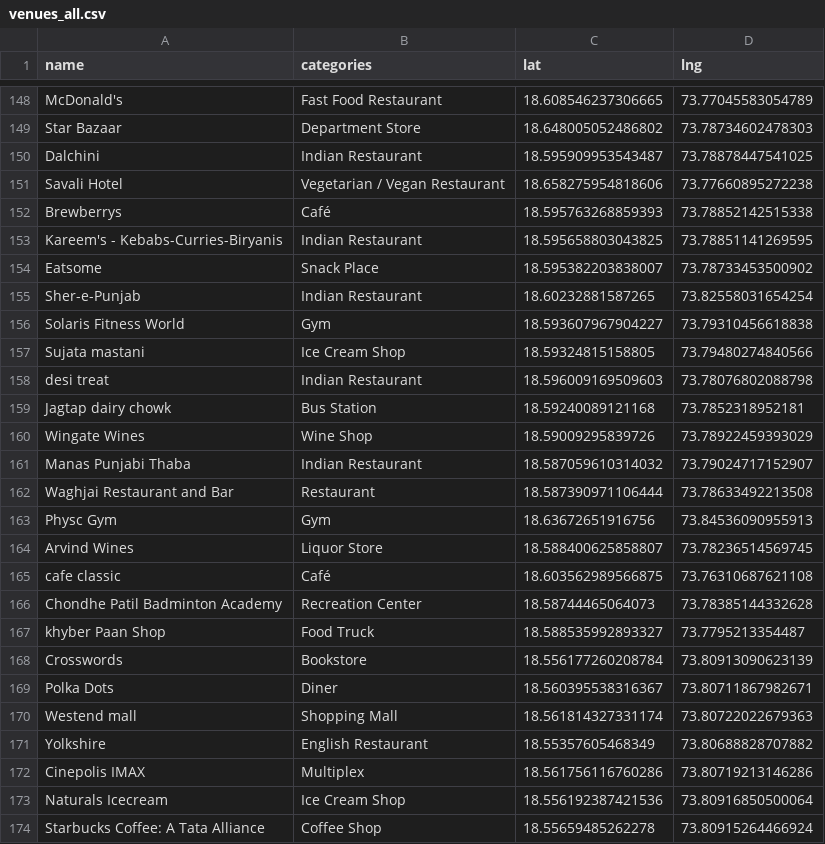
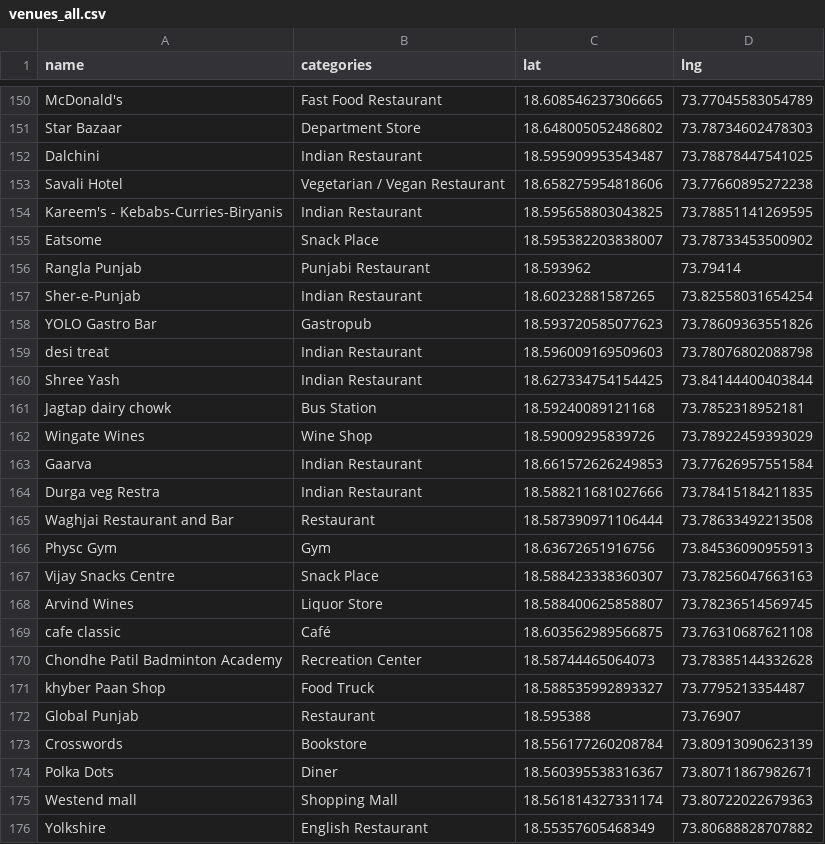
Before and after one commit to vishwain/Clustering-Pune, a CSV file: venues_all.csv, drawn as a sheet; only a part is shown, gaps mark what is left out; the shorter side is filled out with more unchanged rows; the diff covers the shown part only.

Commit message:
Update venues_all.csv

```diff
--- a/venues_all.csv
+++ b/venues_all.csv
@@ -151,14 +153,16 @@ Dalchini,Indian Restaurant,18.595909953543487,73.78878447541025
 Savali Hotel,Vegetarian / Vegan Restaurant,18.658275954818606,73.77660895272238
-Brewberrys,Café,18.595763268859393,73.78852142515338
 Kareem's - Kebabs-Curries-Biryanis,Indian Restaurant,18.595658803043825,73.78851141269595
 Eatsome,Snack Place,18.595382203838007,73.78733453500902
+Rangla Punjab,Punjabi Restaurant,18.593962,73.79414
 Sher-e-Punjab,Indian Restaurant,18.60232881587265,73.82558031654254
-Solaris Fitness World,Gym,18.593607967904227,73.79310456618838
-Sujata mastani,Ice Cream Shop,18.59324815158805,73.79480274840566
+YOLO Gastro Bar,Gastropub,18.593720585077623,73.78609363551826
 desi treat,Indian Restaurant,18.596009169509603,73.78076802088798
+Shree Yash,Indian Restaurant,18.627334754154425,73.84144400403844
 Jagtap dairy chowk,Bus Station,18.59240089121168,73.7852318952181
 Wingate Wines,Wine Shop,18.59009295839726,73.78922459393029
-Manas Punjabi Thaba,Indian Restaurant,18.587059610314032,73.79024717152907
+Gaarva,Indian Restaurant,18.661572626249853,73.77626957551584
+Durga veg Restra,Indian Restaurant,18.588211681027666,73.78415184211835
 Waghjai Restaurant and Bar,Restaurant,18.587390971106444,73.78633492213508
 Physc Gym,Gym,18.63672651916756,73.84536090955913
+Vijay Snacks Centre,Snack Place,18.588423338360307,73.78256047663163
 Arvind Wines,Liquor Store,18.588400625858807,73.78236514569745
@@ -167,2 +171,3 @@ Chondhe Patil Badminton Academy,Recreation Center,18.58744465064073,73.783851443
 khyber Paan Shop,Food Truck,18.588535992893327,73.7795213354487
+Global Punjab,Restaurant,18.595388,73.76907
 Crosswords,Bookstore,18.556177260208784,73.80913090623139
```
Also changed, not shown: 4 added rows and 2 removed rows elsewhere in this file.
